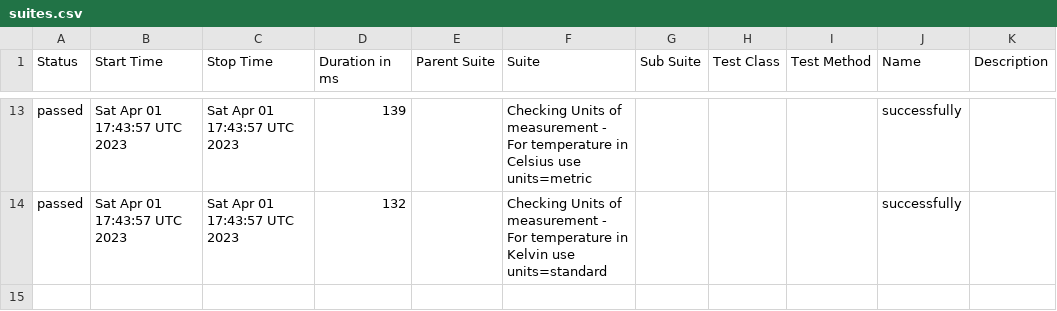
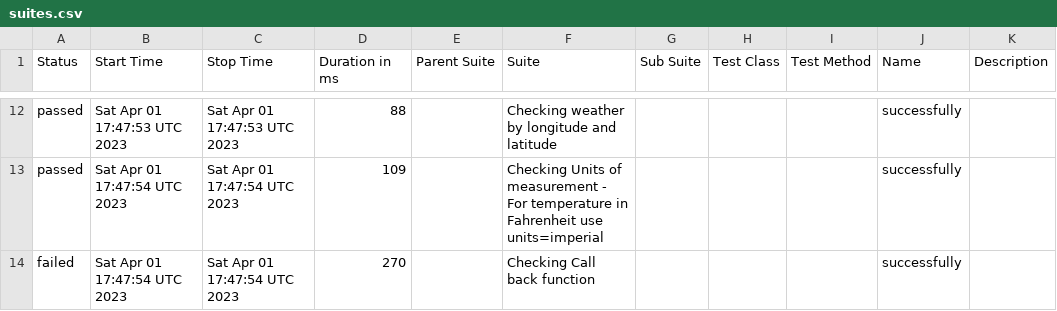
Before and after one commit to reinaldorossetti/cypress-intermediario-v2, a CSV file: allure-report/data/suites.csv, drawn as a sheet; only a part is shown, gaps mark what is left out; the diff covers the shown part only.

```diff
--- a/allure-report/data/suites.csv
+++ b/allure-report/data/suites.csv
@@ -13,2 +12,3 @@
-"passed","Sat Apr 01 17:43:57 UTC 2023","Sat Apr 01 17:43:57 UTC 2023","139","","Checking Units of measurement - For temperature in Celsius use units=metric","","","","successfully",""
-"passed","Sat Apr 01 17:43:57 UTC 2023","Sat Apr 01 17:43:57 UTC 2023","132","","Checking Units of measurement - For temperature in Kelvin use units=standard","","","","successfully",""
+"passed","Sat Apr 01 17:47:53 UTC 2023","Sat Apr 01 17:47:53 UTC 2023","88","","Checking weather by longitude and latitude","","","","successfully",""
+"passed","Sat Apr 01 17:47:54 UTC 2023","Sat Apr 01 17:47:54 UTC 2023","109","","Checking Units of measurement - For temperature in Fahrenheit use units=imperial","","","","successfully",""
+"failed","Sat Apr 01 17:47:54 UTC 2023","Sat Apr 01 17:47:54 UTC 2023","270","","Checking Call back function","","","","successfully",""
```
Also changed, not shown: 2 added rows, 3 removed rows and 30 edited cells elsewhere in this file, 52 other files.
